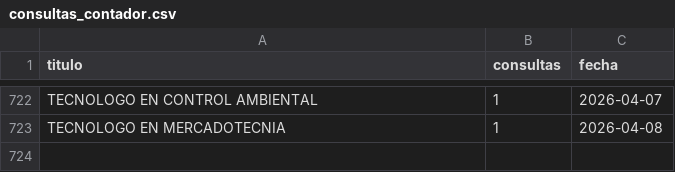
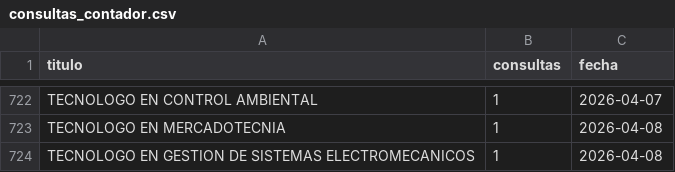
Before and after one commit to usanjosedocumentos-svg/validatitulos, a CSV file: consultas_contador.csv, drawn as a sheet; only a part is shown, gaps mark what is left out; the diff names each change by its address in the sheet, - before the commit and + after, or states it on an @@ line.

Commit message:
Consulta: TECNOLOGO EN GESTION DE SISTEMAS ELECTRO

```diff
--- a/consultas_contador.csv
+++ b/consultas_contador.csv
+row 724: TECNOLOGO EN GESTION DE SISTEMAS ELECTROMECANICOS | 1 | 2026-04-08
```
